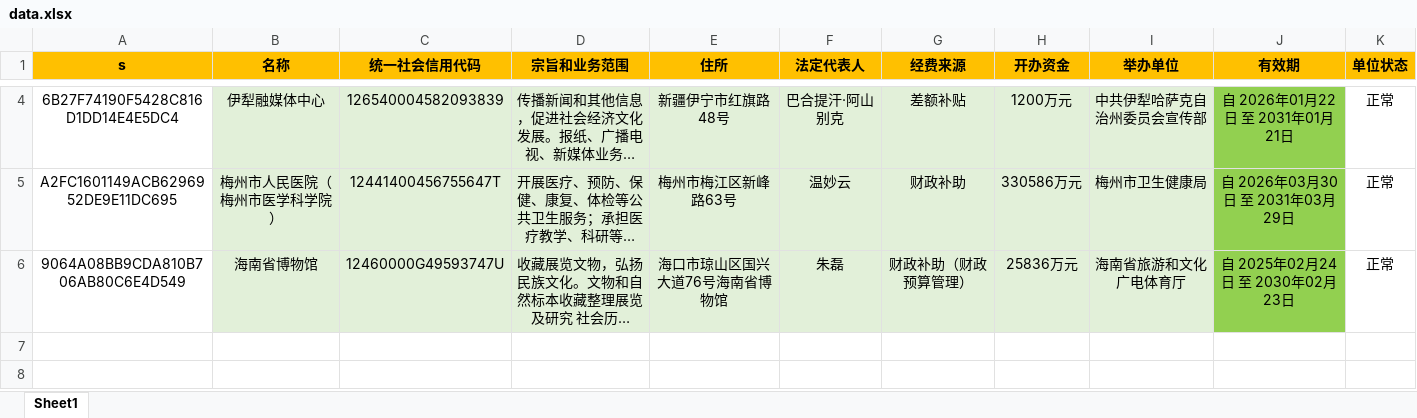
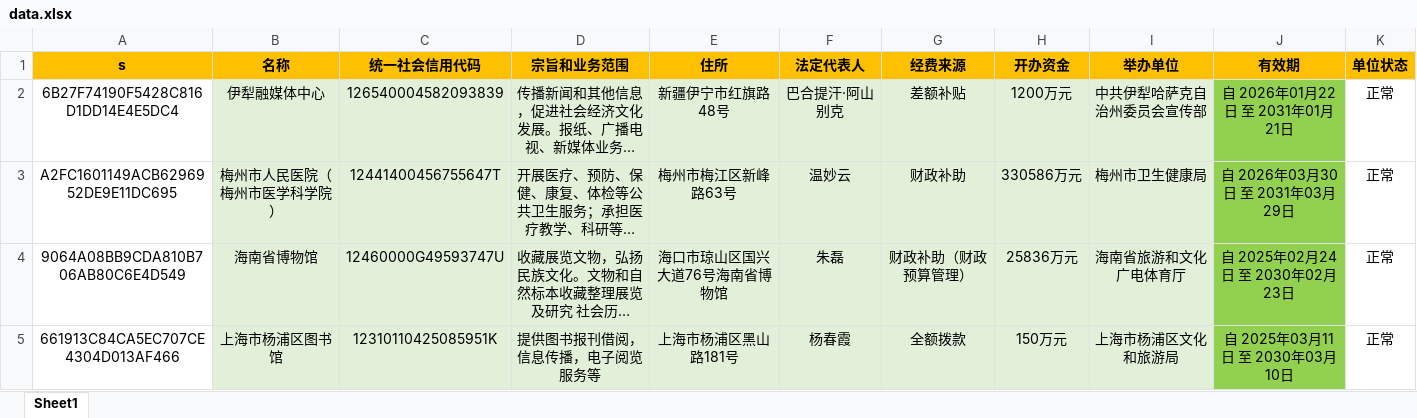
Before and after one commit to search-gjsy-gov/sydwCx, an Excel workbook: data.xlsx, sheet Sheet1, drawn as a sheet; only a part is shown, gaps mark what is left out; long unchanged cells end in …; values as stored, in another font and other column widths than the file's, no borders; the diff covers the shown part only; the diff names each change by its address in the sheet, - before the commit and + after, or states it on an @@ line.

Commit message:
Add files via upload

```diff
--- a/data.xlsx (sheet Sheet1)
+++ b/data.xlsx (sheet Sheet1)
+row 5: 661913C84CA5EC707CE4304D013AF466 | 上海市杨浦区图书馆 | 12310110425085951K | 提供图书报刊借阅，信息传播，电子阅览服务等 | 上海市杨浦区黑山路181号 | 杨春霞 | 全额拨款 | 150万元 | 上海市杨浦区文化和旅游局 | 自 2025年03月11日 至 2030年03月10日 | 正常
```
Also changed, not shown: 2 removed rows elsewhere in this sheet.
